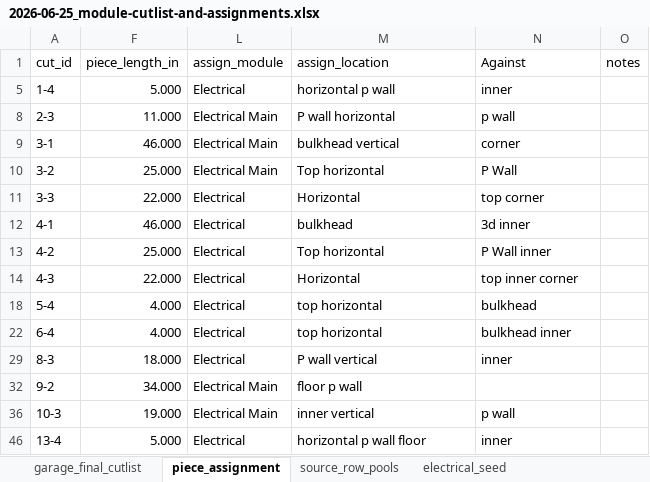
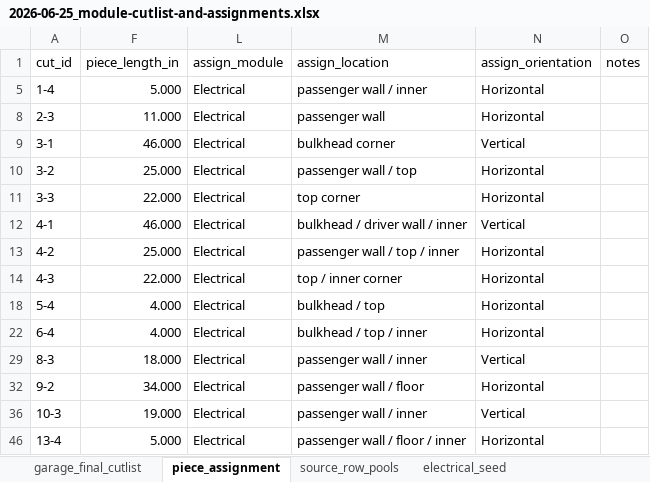
Before and after one commit to DataDaneDev/HiatusBuild, an Excel workbook: docs/plans/assets/module-cutlists/2026-06-25_module-cutlist-and-assignments.xlsx, sheet piece_assignment, drawn as a sheet; only a part is shown; values as stored, in another font and other column widths than the file's, no cell formats; the diff covers the shown part only; the diff names each change by its address in the sheet, - before the commit and + after, or states it on an @@ line.

Commit message:
Normalize module cutlist assignment keywords

```diff
--- a/docs/plans/assets/module-cutlists/2026-06-25_module-cutlist-and-assignments.xlsx (sheet piece_assignment)
+++ b/docs/plans/assets/module-cutlists/2026-06-25_module-cutlist-and-assignments.xlsx (sheet piece_assignment)
-N1: Against
+N1: assign_orientation
-M5 (assign_location): horizontal p wall
+M5 (assign_location): passenger wall / inner
-N5 (assign_orientation): inner
+N5 (assign_orientation): Horizontal
-L8:L10 (assign_module): Electrical Main
+L8:L10 (assign_module): Electrical
-M8 (assign_location): P wall horizontal
+M8 (assign_location): passenger wall
-N8 (assign_orientation): p wall
+N8 (assign_orientation): Horizontal
-M9 (assign_location): bulkhead vertical
+M9 (assign_location): bulkhead corner
-N9 (assign_orientation): corner
+N9 (assign_orientation): Vertical
-M10 (assign_location): Top horizontal
+M10 (assign_location): passenger wall / top
-N10 (assign_orientation): P Wall
+N10 (assign_orientation): Horizontal
-M11 (assign_location): Horizontal
+M11 (assign_location): top corner
-N11 (assign_orientation): top corner
+N11 (assign_orientation): Horizontal
-M12 (assign_location): bulkhead
+M12 (assign_location): bulkhead / driver wall / inner
-N12 (assign_orientation): 3d inner
+N12 (assign_orientation): Vertical
-M13 (assign_location): Top horizontal
+M13 (assign_location): passenger wall / top / inner
-N13 (assign_orientation): P Wall inner
+N13 (assign_orientation): Horizontal
-M14 (assign_location): Horizontal
+M14 (assign_location): top / inner corner
-N14 (assign_orientation): top inner corner
+N14 (assign_orientation): Horizontal
-M18 (assign_location): top horizontal
+M18 (assign_location): bulkhead / top
-N18 (assign_orientation): bulkhead
+N18 (assign_orientation): Horizontal
-M22 (assign_location): top horizontal
+M22 (assign_location): bulkhead / top / inner
-N22 (assign_orientation): bulkhead inner
+N22 (assign_orientation): Horizontal
-M29 (assign_location): P wall vertical
+M29 (assign_location): passenger wall / inner
-N29 (assign_orientation): inner
+N29 (assign_orientation): Vertical
-L32 (assign_module): Electrical Main
+L32 (assign_module): Electrical
-M32 (assign_location): floor p wall
+M32 (assign_location): passenger wall / floor
-N32 (assign_orientation): (empty)
+N32 (assign_orientation): Horizontal
-L36 (assign_module): Electrical Main
+L36 (assign_module): Electrical
-M36 (assign_location): inner vertical
+M36 (assign_location): passenger wall / inner
-N36 (assign_orientation): p wall
+N36 (assign_orientation): Vertical
-M46 (assign_location): horizontal p wall floor
+M46 (assign_location): passenger wall / floor / inner
-N46 (assign_orientation): inner
+N46 (assign_orientation): Horizontal
```
Also changed, not shown: 15 edited cells elsewhere in this sheet, sheet garage_final_cutlist, other sheet tabs, cell formats, hidden cells, 1 other file.
